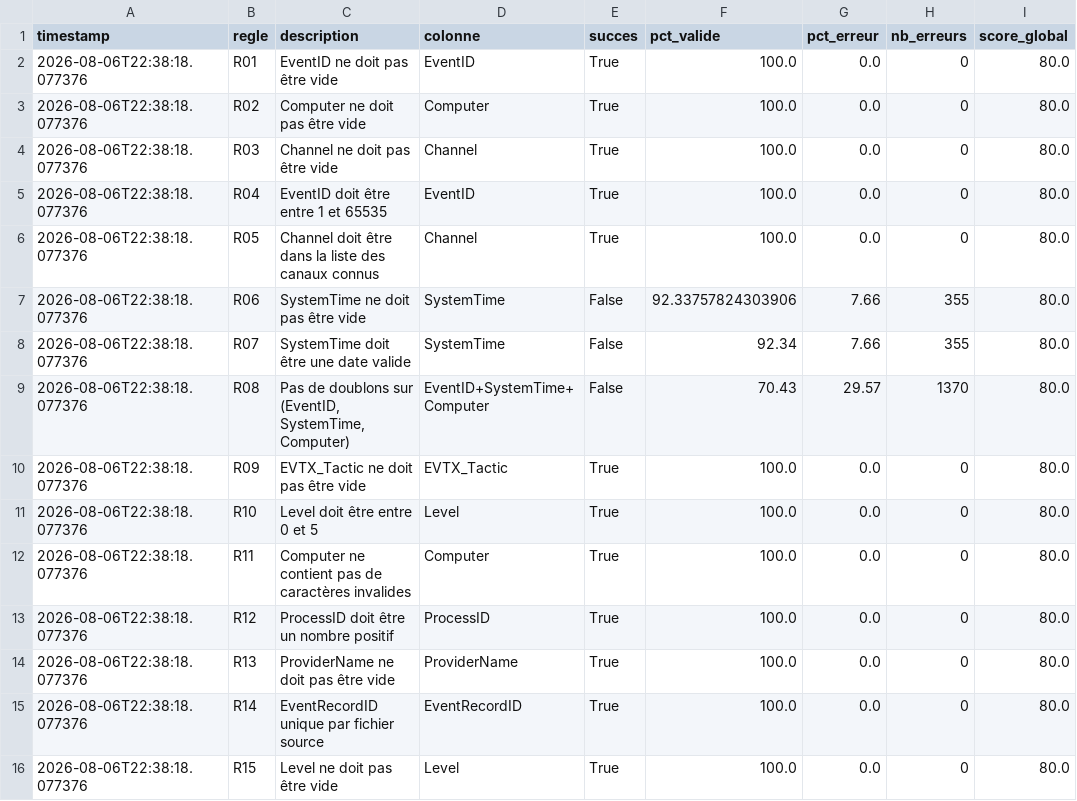
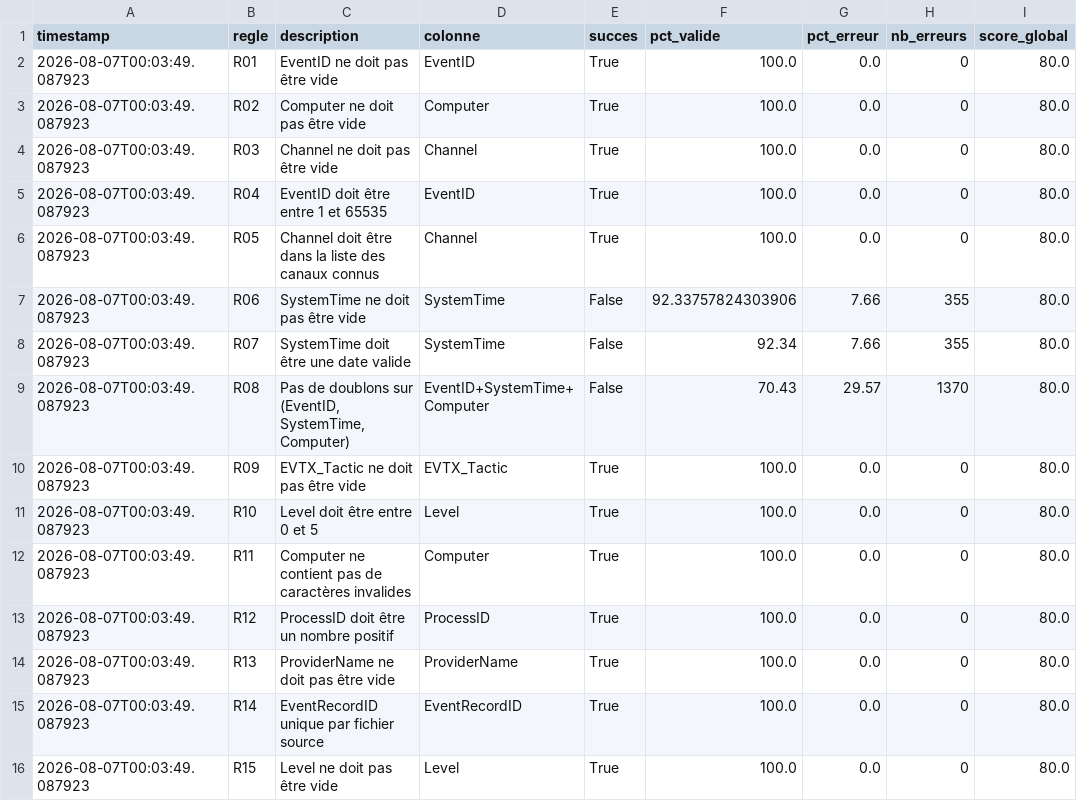
Before and after one commit to loly20030/siem-data-quality, a CSV file: reports/metrics_qualite.csv, drawn as a sheet; only a part is shown; the diff names each change by its address in the sheet, - before the commit and + after, or states it on an @@ line.

```diff
--- a/reports/metrics_qualite.csv
+++ b/reports/metrics_qualite.csv
-A2:A16 (timestamp): 2026-08-06T22:38:18.077376
+A2:A16 (timestamp): 2026-08-07T00:03:49.087923
```
Also changed, not shown: reports/metriques_canal.csv, reports/metriques_tactique.csv, 6 other files.
